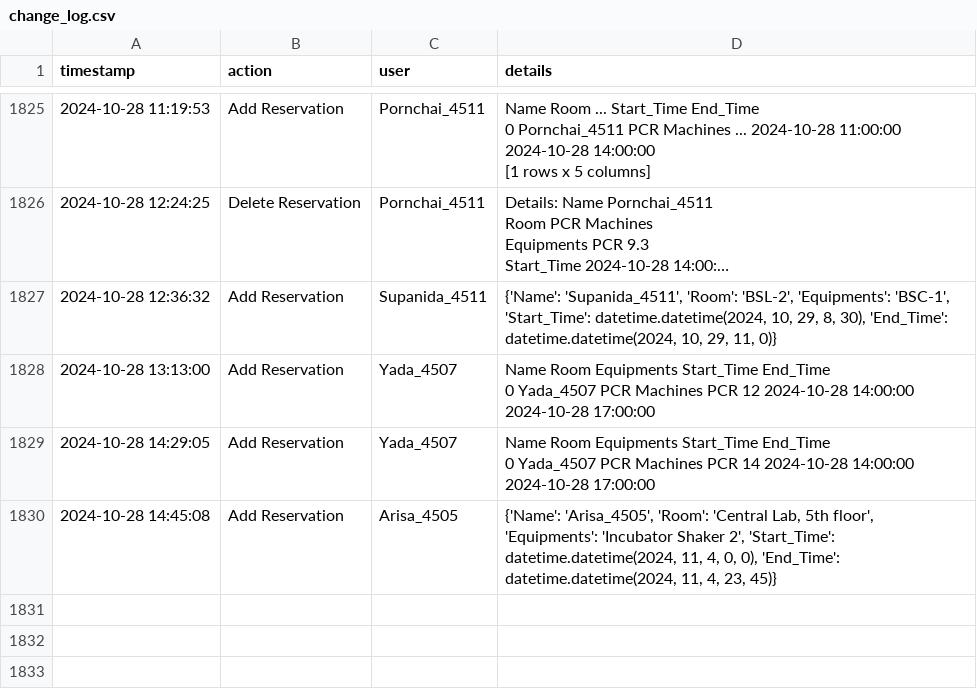
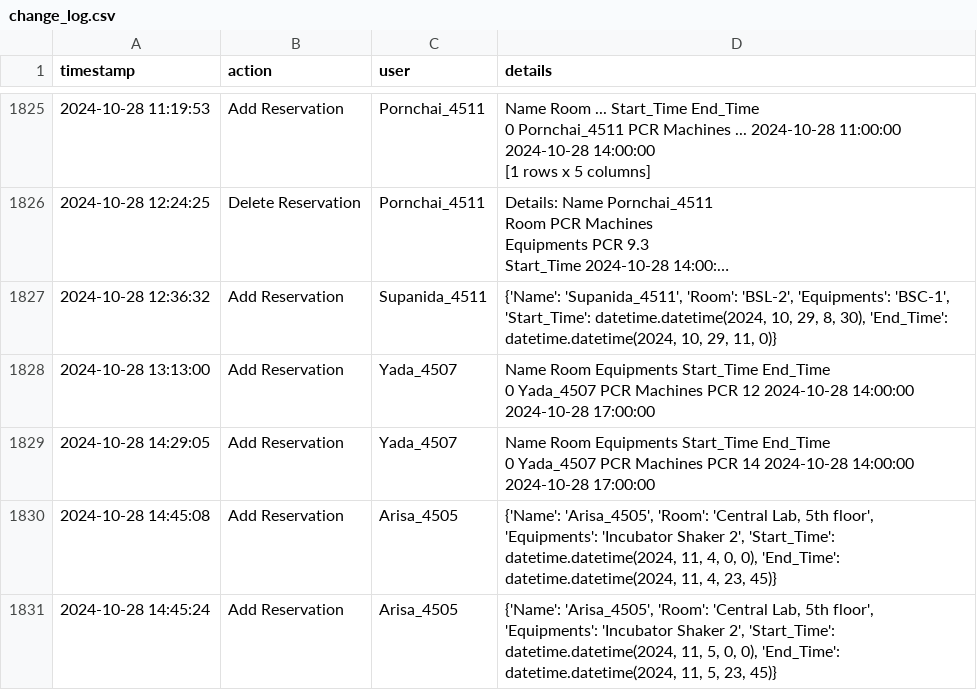
Before and after one commit to dhruv0767/Lab-Equipments_Reservation, a CSV file: change_log.csv, drawn as a sheet; only a part is shown, gaps mark what is left out; long unchanged cells end in …; the diff names each change by its address in the sheet, - before the commit and + after, or states it on an @@ line.

Commit message:
Update change_log.csv

```diff
--- a/change_log.csv
+++ b/change_log.csv
+row 1831: 2024-10-28 14:45:24 | Add Reservation | Arisa_4505 | {'Name': 'Arisa_4505', 'Room': 'Central Lab, 5th floor', 'Equipments': 'Incubator Shaker 2', 'Start_Time': datetime.datetime(2024, 11, 5, 0, 0), 'End_Time': datetime.datetime(2024, 11, 5, 23, 45)}
```
